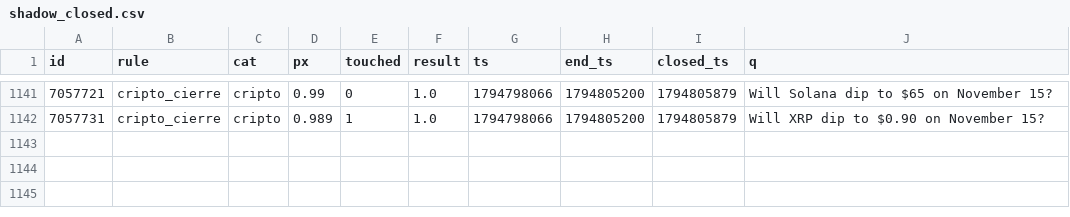
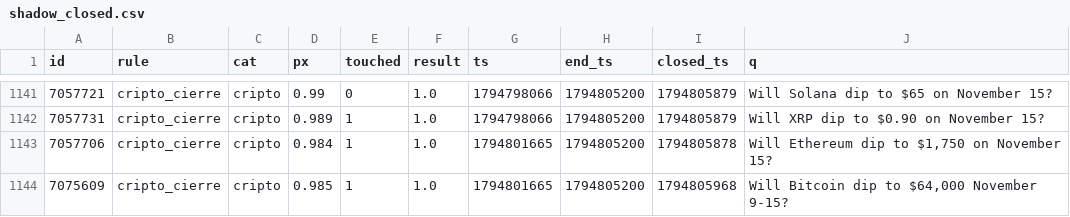
Before and after one commit to changelcerdajr-svg/changelpina, a CSV file: sweeper/data/paper/shadow_closed.csv, drawn as a sheet; only a part is shown, gaps mark what is left out; the diff names each change by its address in the sheet, - before the commit and + after, or states it on an @@ line.

```diff
--- a/sweeper/data/paper/shadow_closed.csv
+++ b/sweeper/data/paper/shadow_closed.csv
+row 1143: 7057706 | cripto_cierre | cripto | 0.984 | 1 | 1.0 | 1794801665 | 1794805200 | 1794805878 | Will Ethereum dip to $1,750 on November 15?
+row 1144: 7075609 | cripto_cierre | cripto | 0.985 | 1 | 1.0 | 1794801665 | 1794805200 | 1794805968 | Will Bitcoin dip to $64,000 November 9-15?
```
Also changed, not shown: 7 other files.
